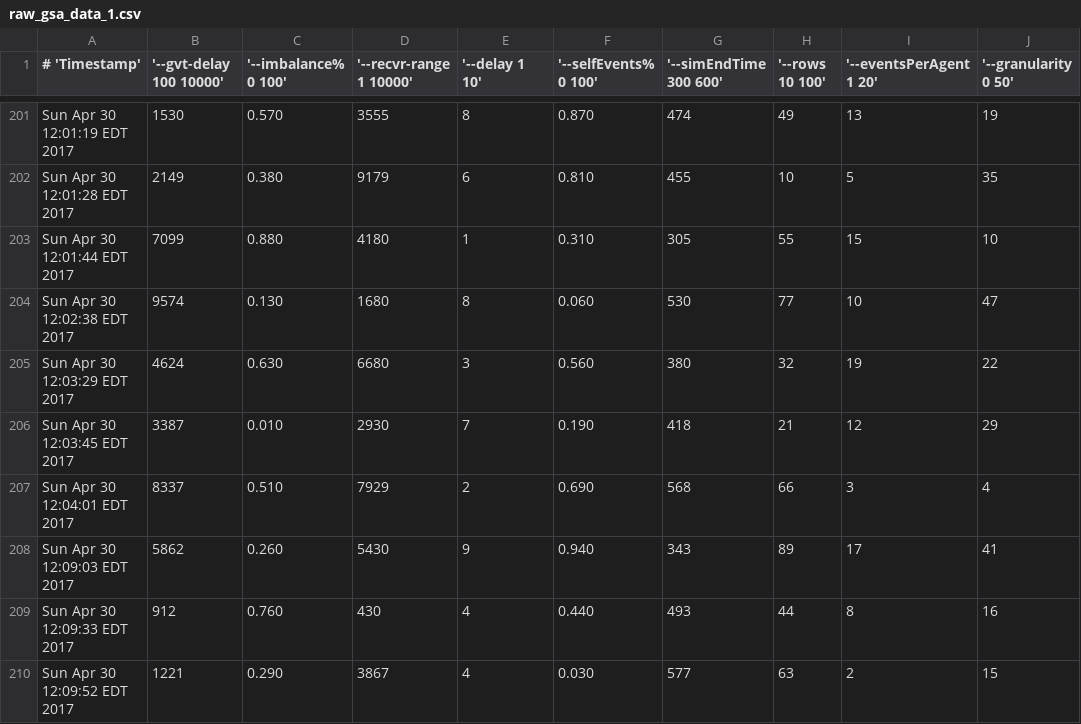
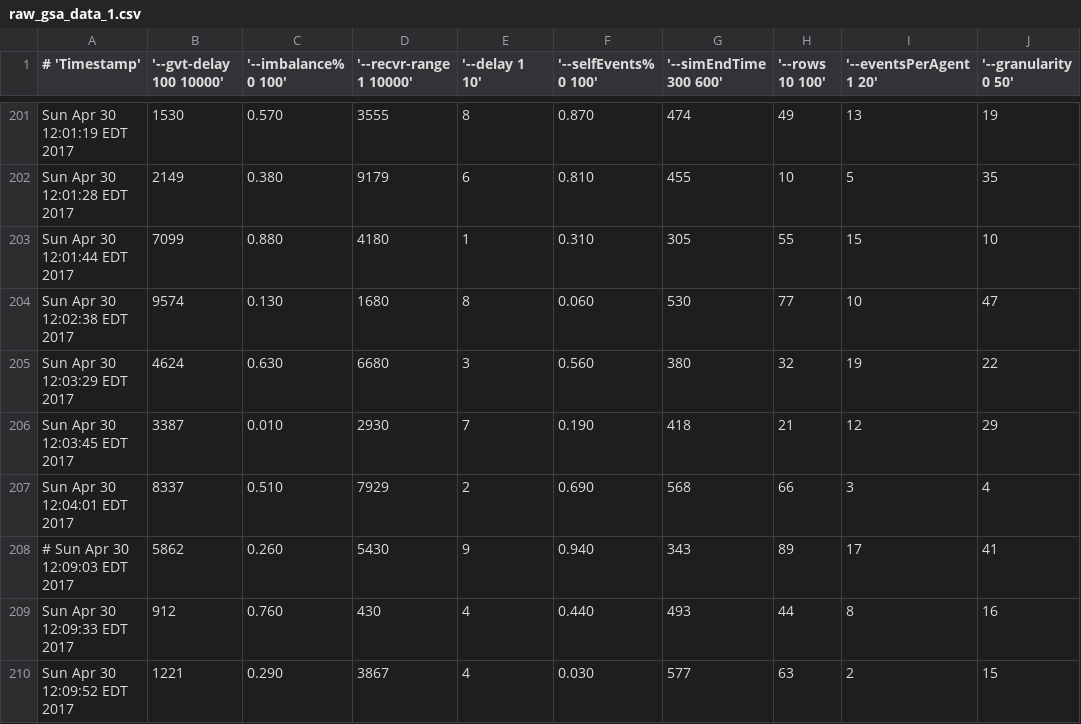
Before and after one commit to raodj/muse, a CSV file: Thesis/higirodj/parameter_analysis/heap_vs_binomHeap_expDelay_unifRecv/raw_gsa_data_1.csv, drawn as a sheet; only a part is shown, gaps mark what is left out; the diff names each change by its address in the sheet, - before the commit and + after, or states it on an @@ line.

```diff
--- a/Thesis/higirodj/parameter_analysis/heap_vs_binomHeap_expDelay_unifRecv/raw_gsa_data_1.csv
+++ b/Thesis/higirodj/parameter_analysis/heap_vs_binomHeap_expDelay_unifRecv/raw_gsa_data_1.csv
-A208 (# 'Timestamp'): Sun Apr 30 12:09:03 EDT 2017
+A208 (# 'Timestamp'): # Sun Apr 30 12:09:03 EDT 2017
```
Also changed, not shown: Thesis/higirodj/parameter_analysis/heap_vs_binomHeap_expDelay_unifRecv/raw_gsa_data_2.csv, Thesis/higirodj/parameter_analysis/heap_vs_binomHeap_expDelay_unifRecv/raw_gsa_data_4.csv, 9 other files.
